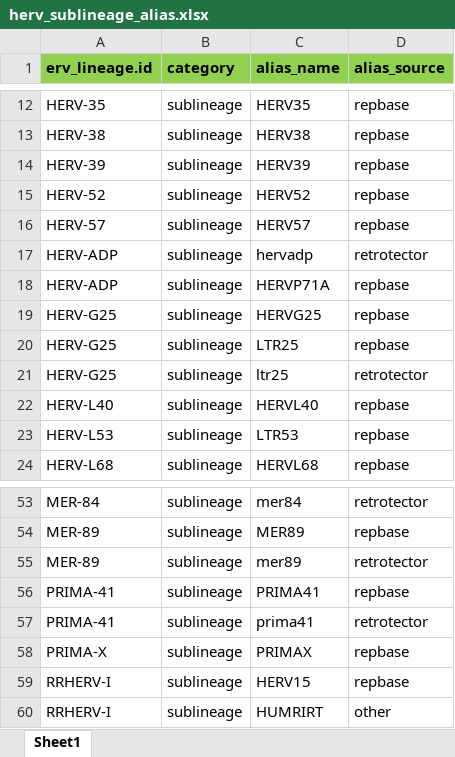
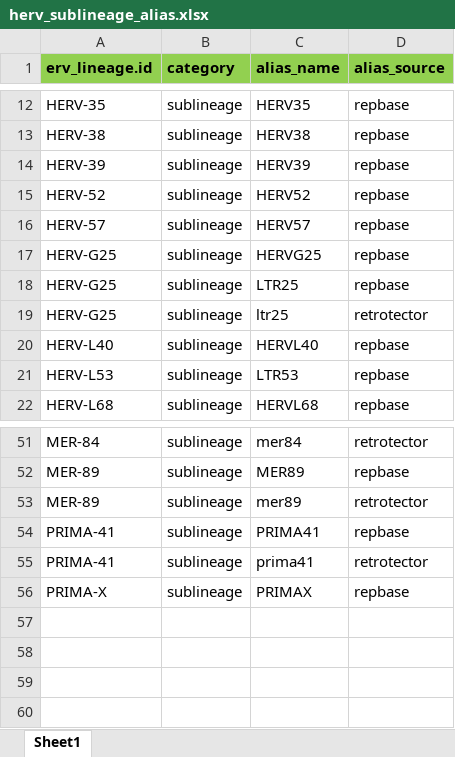
Before and after one commit to giffordlabcvr/ERVdb-HomoSapiens, an Excel workbook: tabular/reference/herv_sublineage_alias.xlsx, sheet Sheet1, drawn as a sheet; only a part is shown, gaps mark what is left out; values as stored, in another font and other column widths than the file's, no borders; the diff names each change by its address in the sheet, - before the commit and + after, or states it on an @@ line.

```diff
--- a/tabular/reference/herv_sublineage_alias.xlsx (sheet Sheet1)
+++ b/tabular/reference/herv_sublineage_alias.xlsx (sheet Sheet1)
-row 17: HERV-ADP | sublineage | hervadp | retrotector
-row 18: HERV-ADP | sublineage | HERVP71A | repbase
-row 59: RRHERV-I | sublineage | HERV15 | repbase
-row 60: RRHERV-I | sublineage | HUMRIRT | other
```
Also changed, not shown: tabular/reference/herv_sublineage_data.xlsx, 9 other files.
